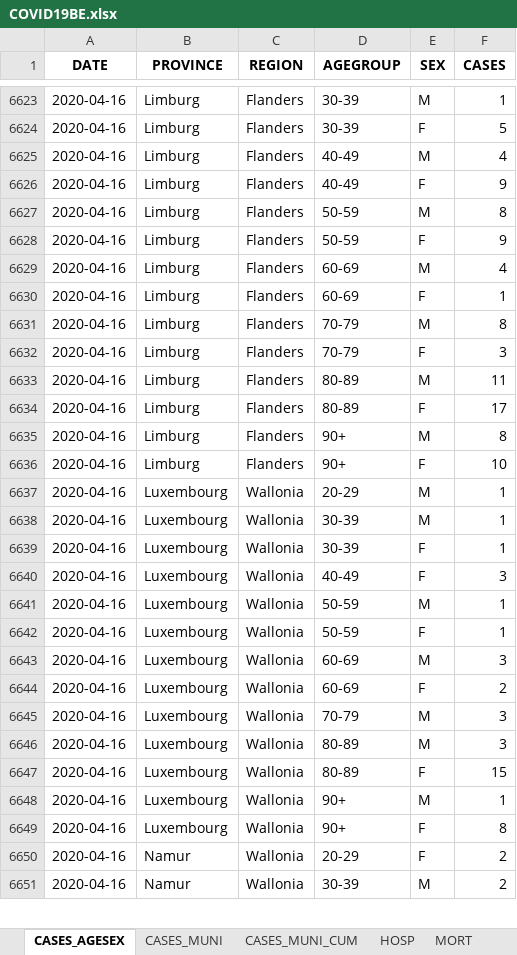
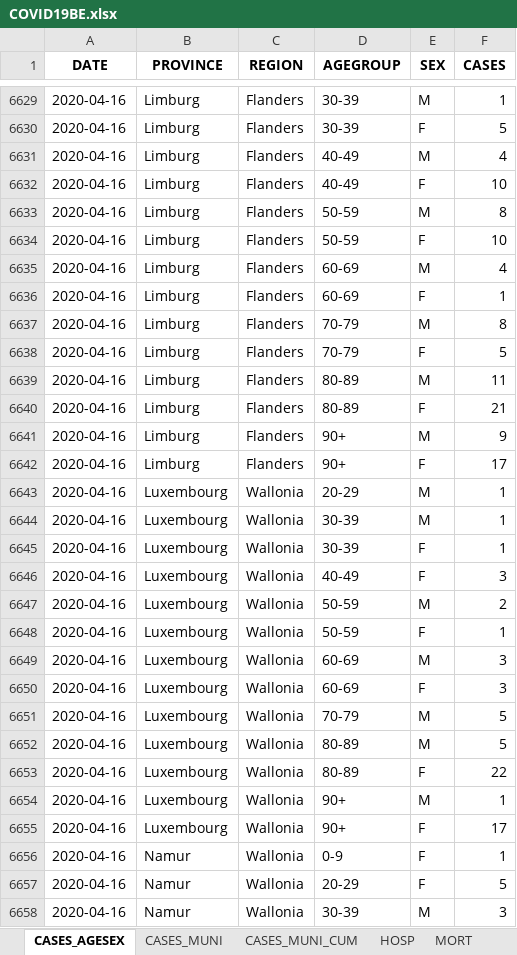
Before and after one commit to pdebuyl/sciensano-covid-19-data, an Excel workbook: data/COVID19BE.xlsx, sheet CASES_AGESEX, drawn as a sheet; only a part is shown, gaps mark what is left out; values as stored, in another font and other column widths than the file's, no borders; addresses are those after the commit; the diff covers the shown part only; the diff names each change by its address in the sheet, - before the commit and + after, or states it on an @@ line.

```diff
--- a/data/COVID19BE.xlsx (sheet CASES_AGESEX)
+++ b/data/COVID19BE.xlsx (sheet CASES_AGESEX)
-F6632 (CASES): 9
+F6632 (CASES): 10
-F6634 (CASES): 9
+F6634 (CASES): 10
-F6638 (CASES): 3
+F6638 (CASES): 5
-F6640 (CASES): 17
+F6640 (CASES): 21
-F6641 (CASES): 8
+F6641 (CASES): 9
-F6642 (CASES): 10
+F6642 (CASES): 17
-F6647 (CASES): 1
+F6647 (CASES): 2
-F6650 (CASES): 2
+F6650 (CASES): 3
-F6651:F6652 (CASES): 3
+F6651:F6652 (CASES): 5
-F6653 (CASES): 15
+F6653 (CASES): 22
-F6655 (CASES): 8
+F6655 (CASES): 17
+row 6656: 2020-04-16 | Namur | Wallonia | 0-9 | F | 1
-F6657 (CASES): 2
+F6657 (CASES): 5
-F6658 (CASES): 2
+F6658 (CASES): 3
```
Also changed, not shown: 167 added rows, 3 removed rows and 292 edited cells elsewhere in this sheet, sheet CASES_MUNI, sheet CASES_MUNI_CUM, sheet MORT, sheet HOSP, sheet TESTS, 12 other files.
